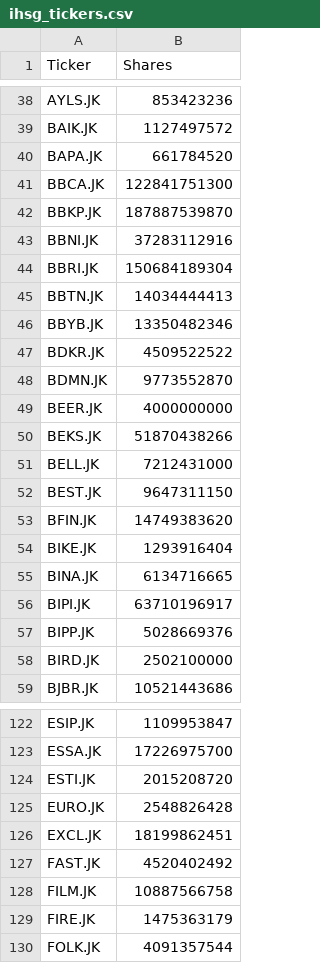
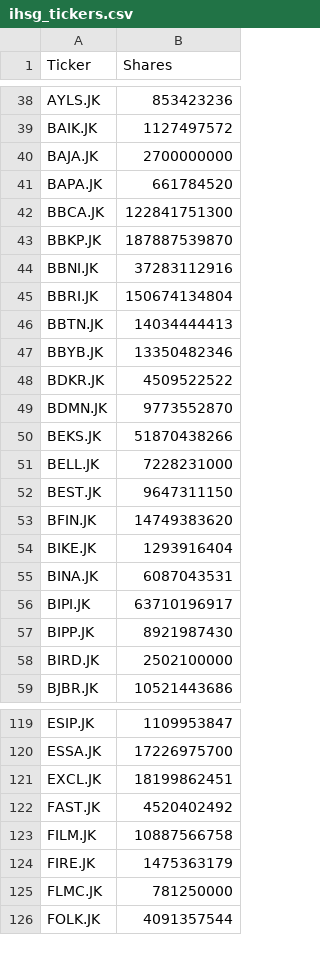
Before and after one commit to widiginanjarsyahputra/ihsg-tickers, a CSV file: ihsg_tickers.csv, drawn as a sheet; only a part is shown, gaps mark what is left out; the diff covers the shown part only.

```diff
--- a/ihsg_tickers.csv
+++ b/ihsg_tickers.csv
@@ -39,2 +39,3 @@ AYLS.JK,853423236
 BAIK.JK,1127497572
+BAJA.JK,2700000000
 BAPA.JK,661784520
@@ -43,3 +44,3 @@ BBKP.JK,187887539870
 BBNI.JK,37283112916
-BBRI.JK,150684189304
+BBRI.JK,150674134804
 BBTN.JK,14034444413
@@ -48,5 +49,4 @@ BDKR.JK,4509522522
 BDMN.JK,9773552870
-BEER.JK,4000000000
 BEKS.JK,51870438266
-BELL.JK,7212431000
+BELL.JK,7228231000
 BEST.JK,9647311150
@@ -54,5 +54,5 @@ BFIN.JK,14749383620
 BIKE.JK,1293916404
-BINA.JK,6134716665
+BINA.JK,6087043531
 BIPI.JK,63710196917
-BIPP.JK,5028669376
+BIPP.JK,8921987430
 BIRD.JK,2502100000
@@ -123,4 +120,2 @@ ESIP.JK,1109953847
 ESSA.JK,17226975700
-ESTI.JK,2015208720
-EURO.JK,2548826428
 EXCL.JK,18199862451
@@ -129,2 +124,3 @@ FILM.JK,10887566758
 FIRE.JK,1475363179
+FLMC.JK,781250000
 FOLK.JK,4091357544
```
Also changed, not shown: 6 added rows, 20 removed rows and 12 edited cells elsewhere in this file, 1 other file.
